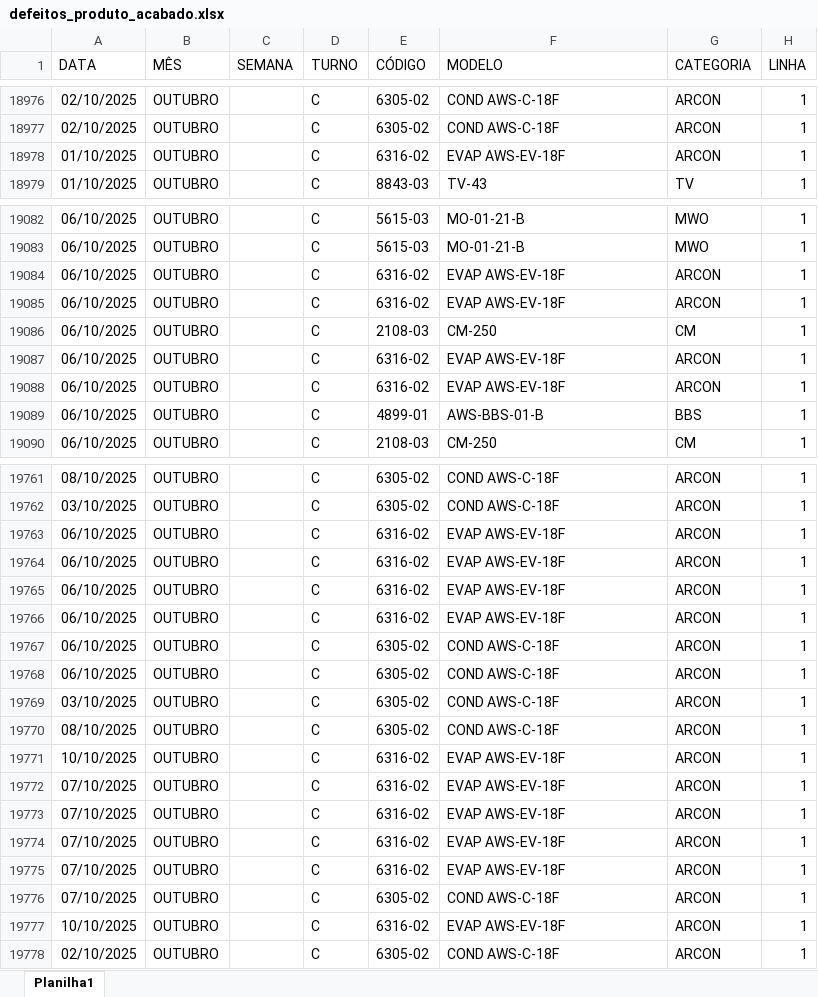
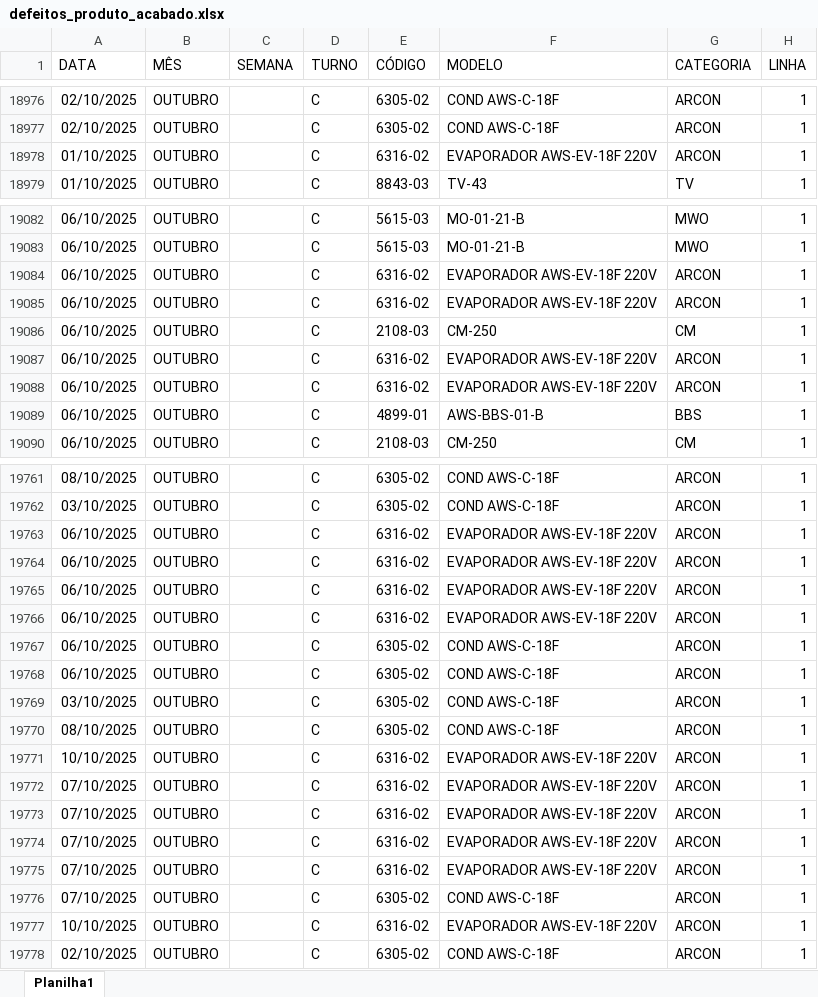
Before and after one commit to carlosdaniel003/sigma-q-v3, an Excel workbook: public/defeitos/defeitos_produto_acabado.xlsx, sheet Planilha1, drawn as a sheet; only a part is shown, gaps mark what is left out; values as stored, in another font and other column widths than the file's, no borders; charts and pictures not drawn; the diff covers the shown part only; the diff names each change by its address in the sheet, - before the commit and + after, or states it on an @@ line.

```diff
--- a/public/defeitos/defeitos_produto_acabado.xlsx (sheet Planilha1)
+++ b/public/defeitos/defeitos_produto_acabado.xlsx (sheet Planilha1)
-F18978 (MODELO): EVAP AWS-EV-18F
+F18978 (MODELO): EVAPORADOR AWS-EV-18F 220V
-F19084:F19085 (MODELO): EVAP AWS-EV-18F
+F19084:F19085 (MODELO): EVAPORADOR AWS-EV-18F 220V
-F19087:F19088 (MODELO): EVAP AWS-EV-18F
+F19087:F19088 (MODELO): EVAPORADOR AWS-EV-18F 220V
-F19763:F19766 (MODELO): EVAP AWS-EV-18F
+F19763:F19766 (MODELO): EVAPORADOR AWS-EV-18F 220V
-F19771:F19775 (MODELO): EVAP AWS-EV-18F
+F19771:F19775 (MODELO): EVAPORADOR AWS-EV-18F 220V
-F19777 (MODELO): EVAP AWS-EV-18F
+F19777 (MODELO): EVAPORADOR AWS-EV-18F 220V
```
Also changed, not shown: 111 edited cells elsewhere in this sheet, charts or pictures, 17 other files.
